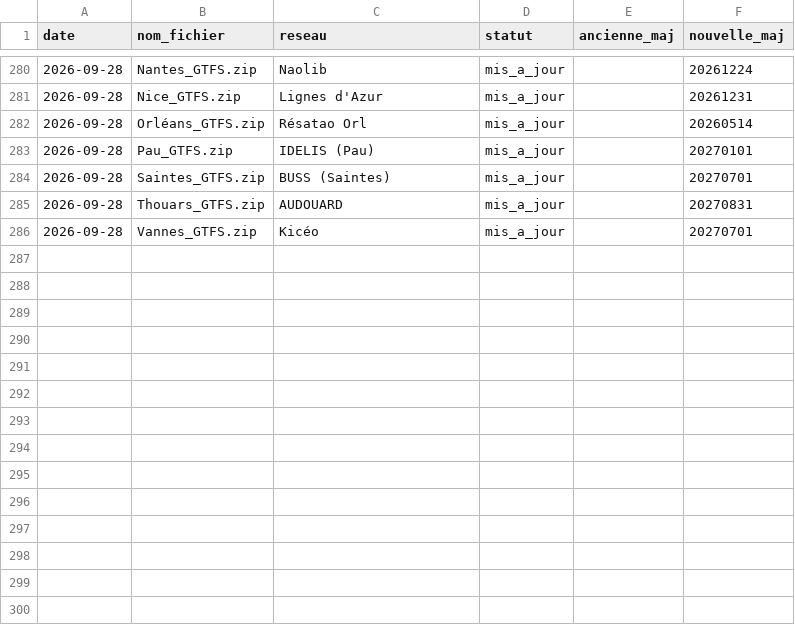
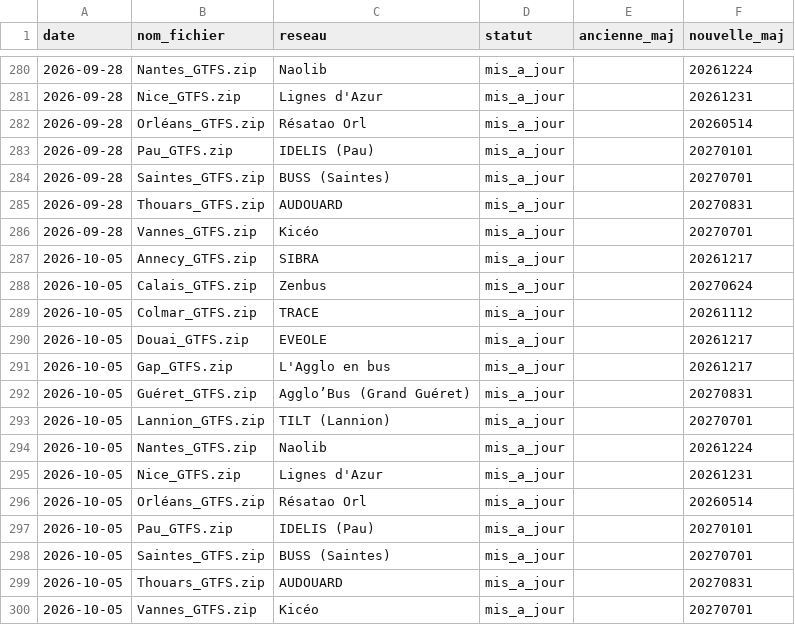
Before and after one commit to antoinechevre/Accessibility_analysis, a CSV file: data/journal_maj_gtfs.csv, drawn as a sheet; only a part is shown, gaps mark what is left out; the diff names each change by its address in the sheet, - before the commit and + after, or states it on an @@ line.

```diff
--- a/data/journal_maj_gtfs.csv
+++ b/data/journal_maj_gtfs.csv
+row 287: 2026-10-05 | Annecy_GTFS.zip | SIBRA | mis_a_jour |  | 20261217
+row 288: 2026-10-05 | Calais_GTFS.zip | Zenbus | mis_a_jour |  | 20270624
+row 289: 2026-10-05 | Colmar_GTFS.zip | TRACE | mis_a_jour |  | 20261112
+row 290: 2026-10-05 | Douai_GTFS.zip | EVEOLE | mis_a_jour |  | 20261217
+row 291: 2026-10-05 | Gap_GTFS.zip | L'Agglo en bus | mis_a_jour |  | 20261217
+row 292: 2026-10-05 | Guéret_GTFS.zip | Agglo’Bus (Grand Guéret) | mis_a_jour |  | 20270831
+row 293: 2026-10-05 | Lannion_GTFS.zip | TILT (Lannion) | mis_a_jour |  | 20270701
+row 294: 2026-10-05 | Nantes_GTFS.zip | Naolib | mis_a_jour |  | 20261224
+row 295: 2026-10-05 | Nice_GTFS.zip | Lignes d'Azur | mis_a_jour |  | 20261231
+row 296: 2026-10-05 | Orléans_GTFS.zip | Résatao Orl | mis_a_jour |  | 20260514
+row 297: 2026-10-05 | Pau_GTFS.zip | IDELIS (Pau) | mis_a_jour |  | 20270101
+row 298: 2026-10-05 | Saintes_GTFS.zip | BUSS (Saintes) | mis_a_jour |  | 20270701
+row 299: 2026-10-05 | Thouars_GTFS.zip | AUDOUARD | mis_a_jour |  | 20270831
+row 300: 2026-10-05 | Vannes_GTFS.zip | Kicéo | mis_a_jour |  | 20270701
```
